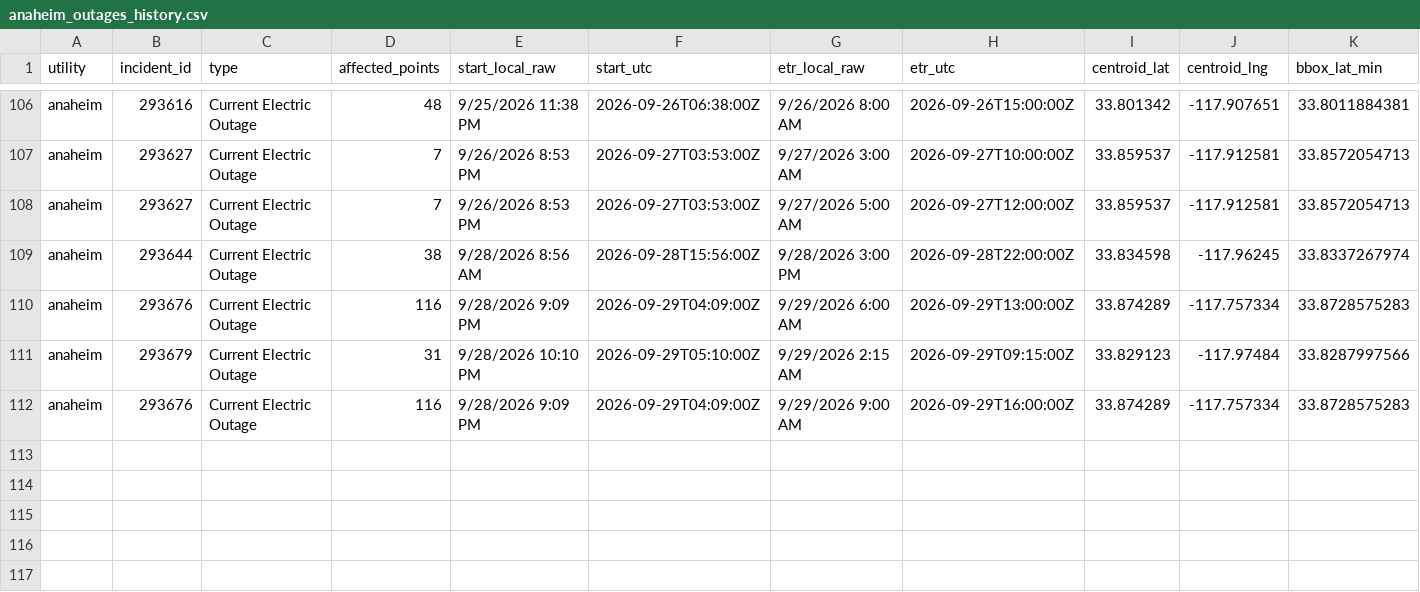
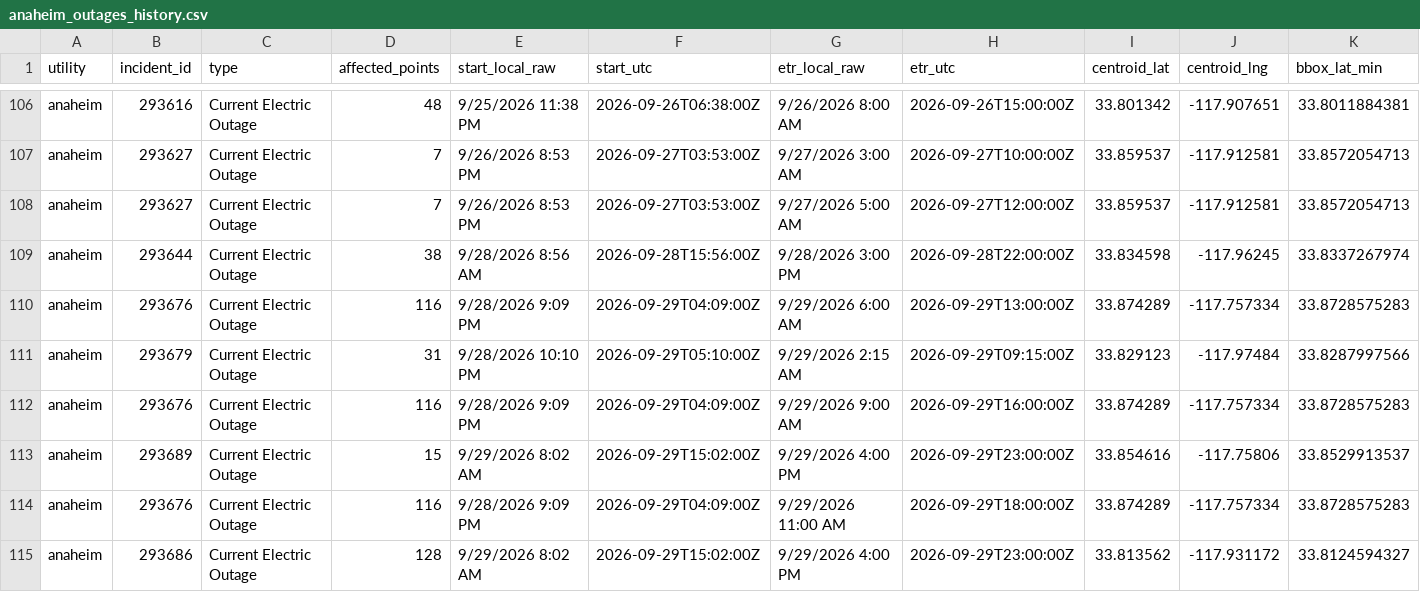
Before and after one commit to danish0305/sce-outage-tracker, a CSV file: anaheim/anaheim_outages_history.csv, drawn as a sheet; only a part is shown, gaps mark what is left out; rows hold the shown columns only; the diff names each change by its address in the sheet, - before the commit and + after, or states it on an @@ line.

```diff
--- a/anaheim/anaheim_outages_history.csv
+++ b/anaheim/anaheim_outages_history.csv
+row 113: anaheim | 293689 | Current Electric Outage | 15 | 9/29/2026 8:02 AM | 2026-09-29T15:02:00Z | 9/29/2026 4:00 PM | 2026-09-29T23:00:00Z | 33.854616 | -117.75806 | 33.8529913537
+row 114: anaheim | 293676 | Current Electric Outage | 116 | 9/28/2026 9:09 PM | 2026-09-29T04:09:00Z | 9/29/2026 11:00 AM | 2026-09-29T18:00:00Z | 33.874289 | -117.757334 | 33.8728575283
+row 115: anaheim | 293686 | Current Electric Outage | 128 | 9/29/2026 8:02 AM | 2026-09-29T15:02:00Z | 9/29/2026 4:00 PM | 2026-09-29T23:00:00Z | 33.813562 | -117.931172 | 33.8124594327
```
Also changed, not shown: anaheim/anaheim_outages_latest.csv, la_oc_outages_latest.csv, 13 other files.
